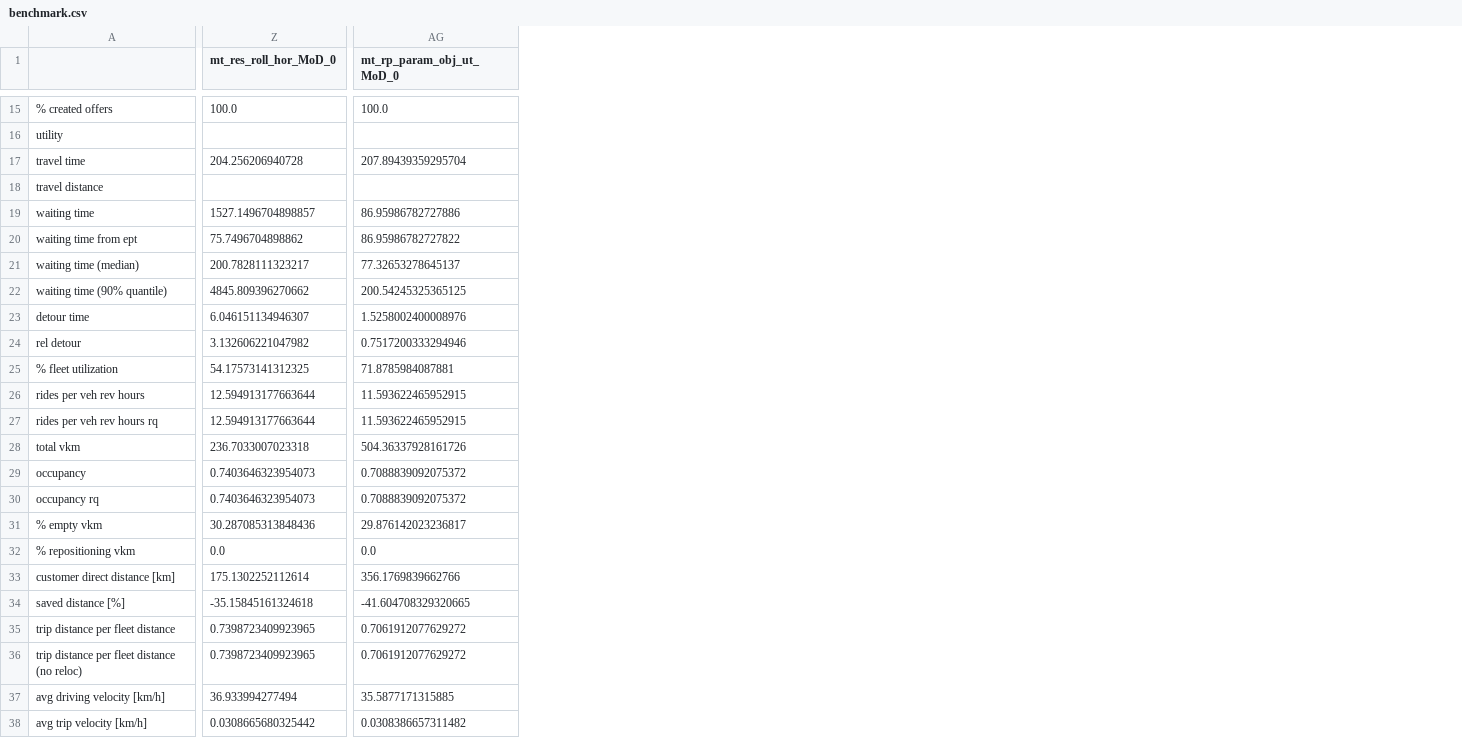
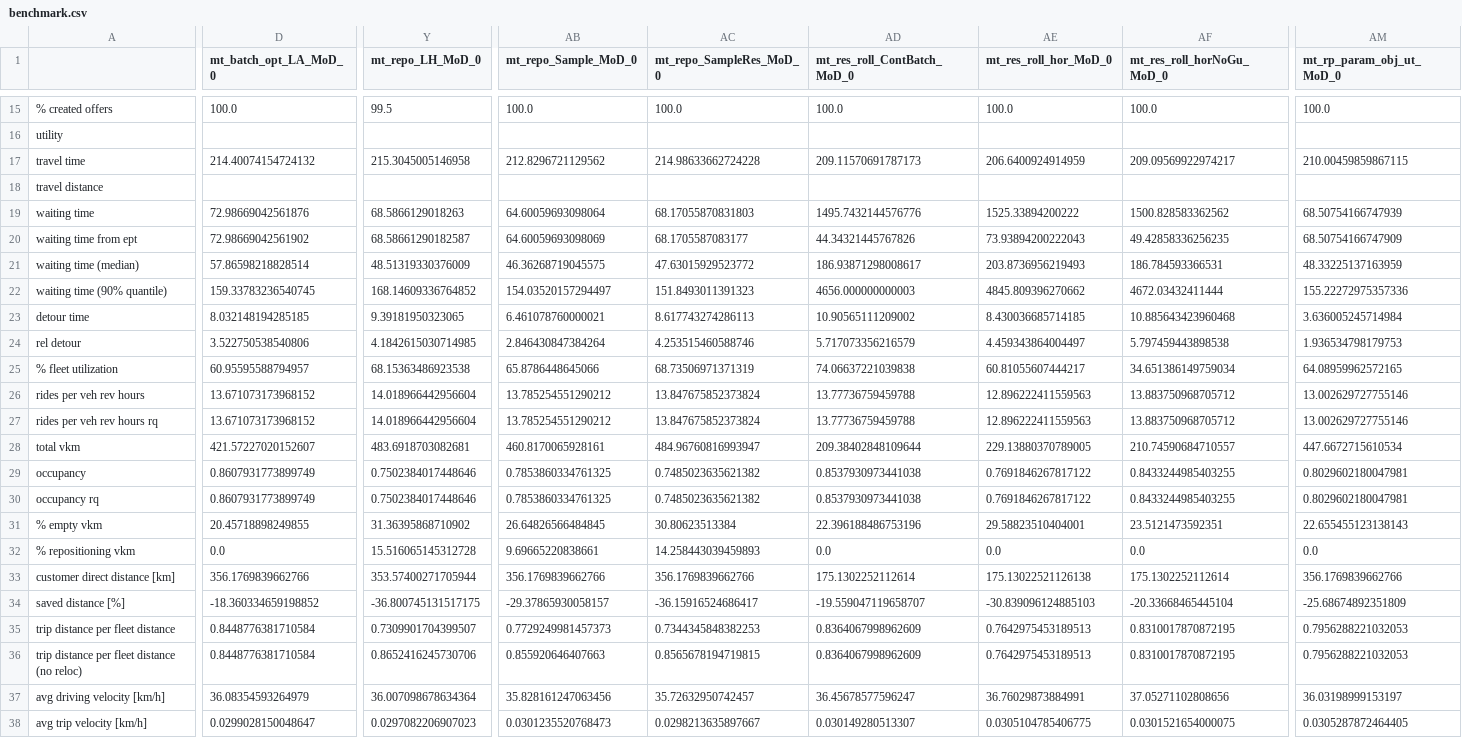
Before and after one commit to TUM-VT/FleetPy, a CSV file: studies/module_tests/results/benchmark.csv, drawn as a sheet; only a part is shown, gaps mark what is left out; addresses are those after the commit; the diff covers the shown part only; the diff names each change by its address in the sheet, - before the commit and + after, or states it on an @@ line.

Commit message:
scenario_creator: register / update modules and parameters

```diff
--- a/studies/module_tests/results/benchmark.csv
+++ b/studies/module_tests/results/benchmark.csv
+column D (mt_batch_opt_LA_MoD_0), rows 15-38: 100.0 |  | 214.40074154724132 |  | 72.98669042561876 | 72.98669042561902 | 57.86598218828514 | 159.33783236540745 | 8.032148194285185 | 3.522750538540806 | 60.95595588794957 | 13.671073173968152 | 13.671073173968152 | 421.57227020152607 | 0.8607931773899749 | 0.8607931773899749 | 20.45718898249855 | 0.0 | 356.1769839662766 | -18.360334659198852 | 0.8448776381710584 | 0.8448776381710584 | 36.08354593264979 | 0.0299028150048647
+column Y (mt_repo_LH_MoD_0), rows 15-38: 99.5 |  | 215.3045005146958 |  | 68.5866129018263 | 68.58661290182587 | 48.51319330376009 | 168.14609336764852 | 9.39181950323065 | 4.1842615030714985 | 68.15363486923538 | 14.018966442956604 | 14.018966442956604 | 483.6918703082681 | 0.7502384017448646 | 0.7502384017448646 | 31.36395868710902 | 15.516065145312728 | 353.57400271705944 | -36.800745131517175 | 0.7309901704399507 | 0.8652416245730706 | 36.007098678634364 | 0.0297082206907023
+column AB (mt_repo_Sample_MoD_0), rows 15-38: 100.0 |  | 212.8296721129562 |  | 64.60059693098064 | 64.60059693098069 | 46.36268719045575 | 154.03520157294497 | 6.461078760000021 | 2.846430847384264 | 65.8786448645066 | 13.785254551290212 | 13.785254551290212 | 460.8170065928161 | 0.7853860334761325 | 0.7853860334761325 | 26.64826566484845 | 9.69665220838661 | 356.1769839662766 | -29.37865930058157 | 0.7729249981457373 | 0.855920646407663 | 35.828161247063456 | 0.0301235520768473
+column AC (mt_repo_SampleRes_MoD_0), rows 15-38: 100.0 |  | 214.98633662724228 |  | 68.17055870831803 | 68.1705587083177 | 47.63015929523772 | 151.8493011391323 | 8.617743274286113 | 4.253515460588746 | 68.73506971371319 | 13.847675852373824 | 13.847675852373824 | 484.96760816993947 | 0.7485023635621382 | 0.7485023635621382 | 30.80623513384 | 14.258443039459893 | 356.1769839662766 | -36.15916524686417 | 0.7344345848382253 | 0.8565678194719815 | 35.72632950742457 | 0.0298213635897667
+column AD (mt_res_roll_ContBatch_MoD_0), rows 15-38: 100.0 |  | 209.11570691787173 |  | 1495.7432144576776 | 44.34321445767826 | 186.93871298008617 | 4656.000000000003 | 10.90565111209002 | 5.717073356216579 | 74.06637221039838 | 13.77736759459788 | 13.77736759459788 | 209.38402848109644 | 0.8537930973441038 | 0.8537930973441038 | 22.396188486753196 | 0.0 | 175.1302252112614 | -19.559047119658707 | 0.8364067998962609 | 0.8364067998962609 | 36.45678577596247 | 0.030149280513307
+column AF (mt_res_roll_horNoGu_MoD_0), rows 15-38: 100.0 |  | 209.09569922974217 |  | 1500.828583362562 | 49.42858336256235 | 186.784593366531 | 4672.03432411444 | 10.885643423960468 | 5.797459443898538 | 34.651386149759034 | 13.883750968705712 | 13.883750968705712 | 210.74590684710557 | 0.8433244985403255 | 0.8433244985403255 | 23.5121473592351 | 0.0 | 175.1302252112614 | -20.33668465445104 | 0.8310017870872195 | 0.8310017870872195 | 37.05271102808656 | 0.0301521654000075
-AE17 (mt_res_roll_hor_MoD_0): 204.256206940728
+AE17 (mt_res_roll_hor_MoD_0): 206.6400924914959
-AM17 (mt_rp_param_obj_ut_MoD_0): 207.89439359295704
+AM17 (mt_rp_param_obj_ut_MoD_0): 210.00459859867115
-AE19 (mt_res_roll_hor_MoD_0): 1527.1496704898857
+AE19 (mt_res_roll_hor_MoD_0): 1525.33894200222
-AM19 (mt_rp_param_obj_ut_MoD_0): 86.95986782727886
+AM19 (mt_rp_param_obj_ut_MoD_0): 68.50754166747939
-AE20 (mt_res_roll_hor_MoD_0): 75.7496704898862
+AE20 (mt_res_roll_hor_MoD_0): 73.93894200222043
-AM20 (mt_rp_param_obj_ut_MoD_0): 86.95986782727822
+AM20 (mt_rp_param_obj_ut_MoD_0): 68.50754166747909
-AE21 (mt_res_roll_hor_MoD_0): 200.7828111323217
+AE21 (mt_res_roll_hor_MoD_0): 203.8736956219493
-AM21 (mt_rp_param_obj_ut_MoD_0): 77.32653278645137
+AM21 (mt_rp_param_obj_ut_MoD_0): 48.33225137163959
-AM22 (mt_rp_param_obj_ut_MoD_0): 200.54245325365125
+AM22 (mt_rp_param_obj_ut_MoD_0): 155.22272975357336
-AE23 (mt_res_roll_hor_MoD_0): 6.046151134946307
+AE23 (mt_res_roll_hor_MoD_0): 8.430036685714185
-AM23 (mt_rp_param_obj_ut_MoD_0): 1.5258002400008976
+AM23 (mt_rp_param_obj_ut_MoD_0): 3.636005245714984
-AE24 (mt_res_roll_hor_MoD_0): 3.132606221047982
+AE24 (mt_res_roll_hor_MoD_0): 4.459343864004497
-AM24 (mt_rp_param_obj_ut_MoD_0): 0.7517200333294946
+AM24 (mt_rp_param_obj_ut_MoD_0): 1.936534798179753
-AE25 (mt_res_roll_hor_MoD_0): 54.17573141312325
+AE25 (mt_res_roll_hor_MoD_0): 60.81055607444217
-AM25 (mt_rp_param_obj_ut_MoD_0): 71.8785984087881
+AM25 (mt_rp_param_obj_ut_MoD_0): 64.08959962572165
-AE26:AE27 (mt_res_roll_hor_MoD_0): 12.594913177663644
+AE26:AE27 (mt_res_roll_hor_MoD_0): 12.896222411559563
-AM26:AM27 (mt_rp_param_obj_ut_MoD_0): 11.593622465952915
+AM26:AM27 (mt_rp_param_obj_ut_MoD_0): 13.002629727755146
-AE28 (mt_res_roll_hor_MoD_0): 236.7033007023318
+AE28 (mt_res_roll_hor_MoD_0): 229.13880370789005
-AM28 (mt_rp_param_obj_ut_MoD_0): 504.36337928161726
+AM28 (mt_rp_param_obj_ut_MoD_0): 447.6672715610534
-AE29:AE30 (mt_res_roll_hor_MoD_0): 0.7403646323954073
+AE29:AE30 (mt_res_roll_hor_MoD_0): 0.7691846267817122
-AM29:AM30 (mt_rp_param_obj_ut_MoD_0): 0.7088839092075372
+AM29:AM30 (mt_rp_param_obj_ut_MoD_0): 0.8029602180047981
-AE31 (mt_res_roll_hor_MoD_0): 30.287085313848436
+AE31 (mt_res_roll_hor_MoD_0): 29.58823510404001
-AM31 (mt_rp_param_obj_ut_MoD_0): 29.876142023236817
+AM31 (mt_rp_param_obj_ut_MoD_0): 22.655455123138143
-AE33 (mt_res_roll_hor_MoD_0): 175.1302252112614
+AE33 (mt_res_roll_hor_MoD_0): 175.13022521126138
-AE34 (mt_res_roll_hor_MoD_0): -35.15845161324618
+AE34 (mt_res_roll_hor_MoD_0): -30.839096124885103
-AM34 (mt_rp_param_obj_ut_MoD_0): -41.604708329320665
+AM34 (mt_rp_param_obj_ut_MoD_0): -25.68674892351809
-AE35:AE36 (mt_res_roll_hor_MoD_0): 0.7398723409923965
+AE35:AE36 (mt_res_roll_hor_MoD_0): 0.7642975453189513
-AM35:AM36 (mt_rp_param_obj_ut_MoD_0): 0.7061912077629272
+AM35:AM36 (mt_rp_param_obj_ut_MoD_0): 0.7956288221032053
-AE37 (mt_res_roll_hor_MoD_0): 36.933994277494
+AE37 (mt_res_roll_hor_MoD_0): 36.76029873884991
-AM37 (mt_rp_param_obj_ut_MoD_0): 35.5877171315885
+AM37 (mt_rp_param_obj_ut_MoD_0): 36.03198999153197
-AE38 (mt_res_roll_hor_MoD_0): 0.0308665680325442
+AE38 (mt_res_roll_hor_MoD_0): 0.0305104785406775
-AM38 (mt_rp_param_obj_ut_MoD_0): 0.0308386657311482
+AM38 (mt_rp_param_obj_ut_MoD_0): 0.0305287872464405
```
Also changed, not shown: 10 edited cells elsewhere in this file, 35 other files.
